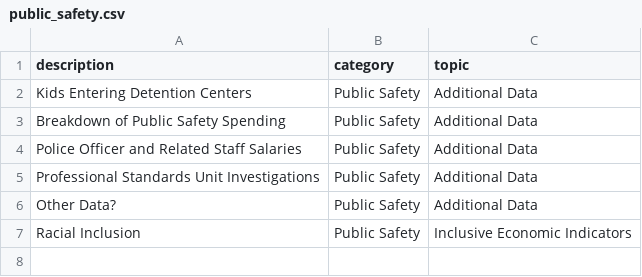
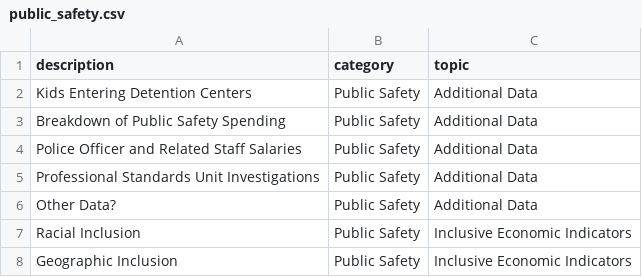
Before and after one commit to mazdun/Louisville-American-Rescue-Plan, a CSV file: docs/intermediate_data/public_safety.csv, drawn as a sheet.

```diff
--- a/docs/intermediate_data/public_safety.csv
+++ b/docs/intermediate_data/public_safety.csv
@@ -7 +7,2 @@ Other Data?,Public Safety,Additional Data
 Racial Inclusion,Public Safety,Inclusive Economic Indicators
+Geographic Inclusion,Public Safety,Inclusive Economic Indicators
```
Also changed, not shown: docs/intermediate_data/youth_development.csv, 2 other files.
